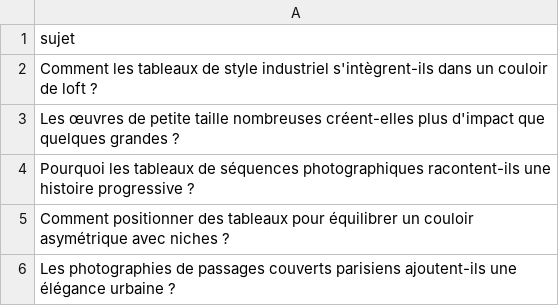
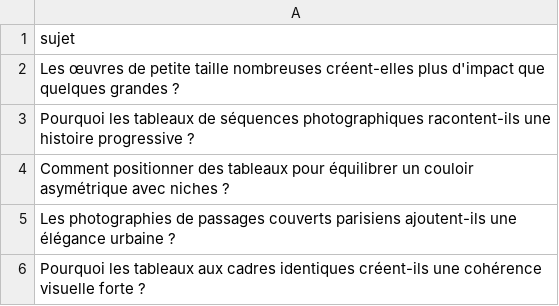
Before and after one commit to Metalosmose21/Couloir-1, a CSV file: sujets.csv, drawn as a sheet; only a part is shown; the shorter side is filled out with more unchanged rows.

```diff
--- a/sujets.csv
+++ b/sujets.csv
@@ -1,3 +1,2 @@
 sujet
-Comment les tableaux de style industriel s'intègrent-ils dans un couloir de loft ?
 Les œuvres de petite taille nombreuses créent-elles plus d'impact que quelques grandes ?
```
Also changed, not shown: sujets_traites.csv.
